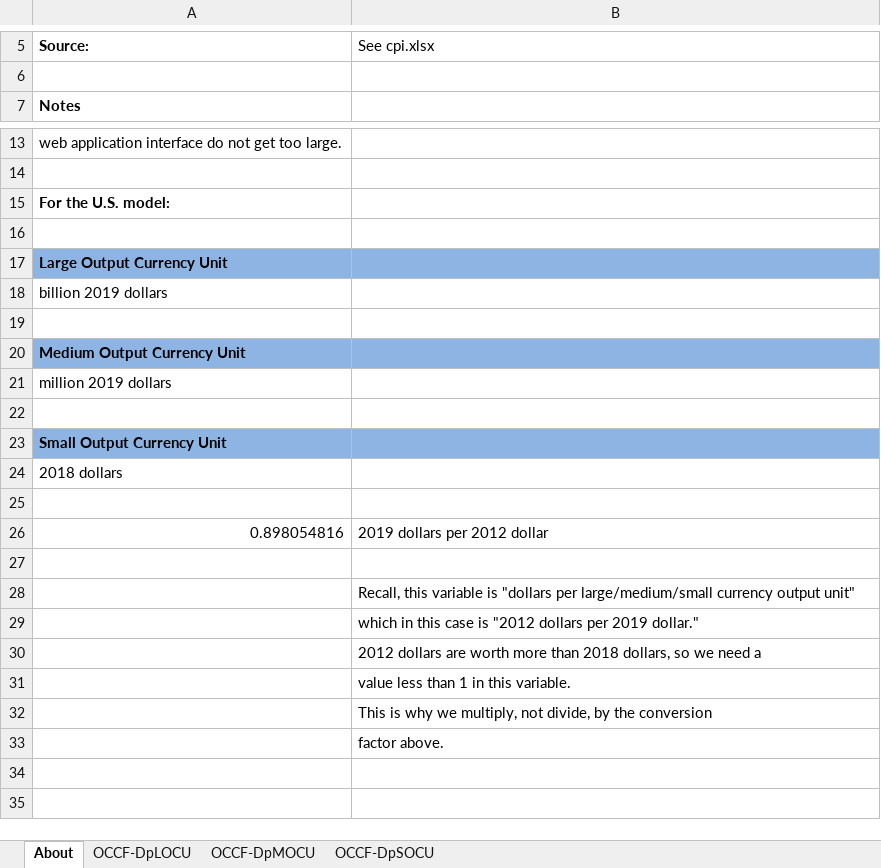
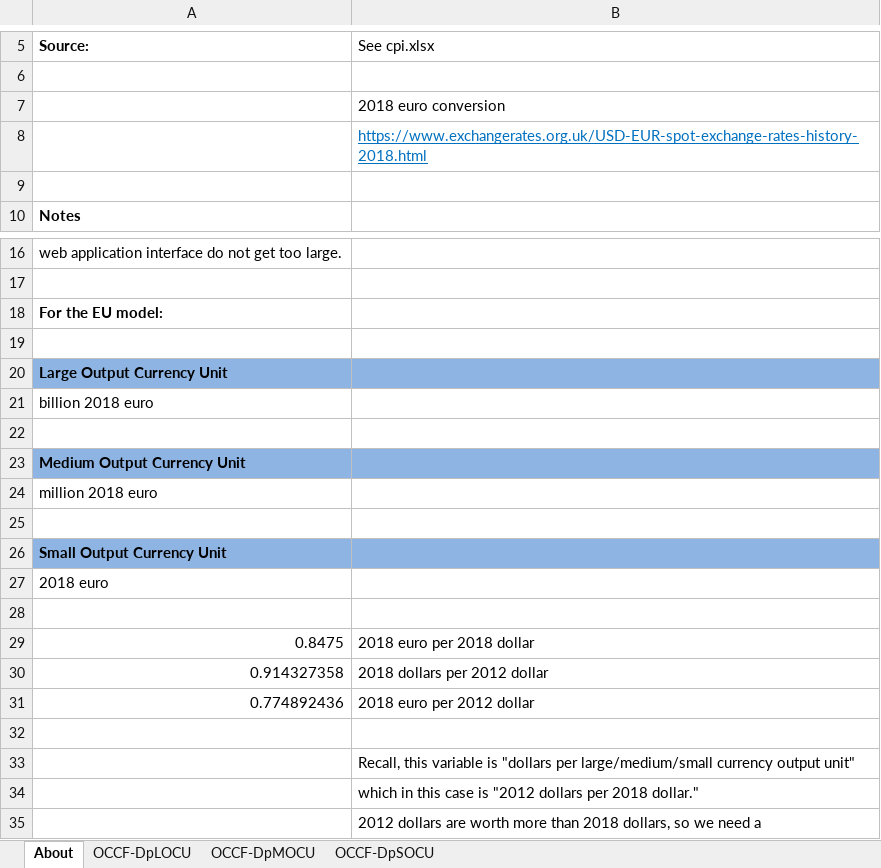
Before and after one commit to EnergyInnovation/eps-eu, an Excel workbook: InputData/web-app/OCCF/Output Currency Conversion Factors.xlsx, sheet About, drawn as a sheet; only a part is shown, gaps mark what is left out; the shorter side is filled out with more unchanged rows; values as stored, in another font and other column widths than the file's, no borders; removed rows and columns are numbered as before the commit, all else as after; the diff names each change by its address in the sheet, - before the commit and + after, or states it on an @@ line.

Commit message:
Integrate new euro conversion factors for web-app/OCCF

```diff
--- a/InputData/web-app/OCCF/Output Currency Conversion Factors.xlsx (sheet About)
+++ b/InputData/web-app/OCCF/Output Currency Conversion Factors.xlsx (sheet About)
+row 7:  | 2018 euro conversion
+row 8:  | https://www.exchangerates.org.uk/USD-EUR-spot-exchange-rates-history-2018.html
+row 9: (empty)
-A18 (Source:): For the U.S. model:
+A18 (Source:): For the EU model:
-A21 (Source:): billion 2019 dollars
+A21 (Source:): billion 2018 euro
-A24 (Source:): million 2019 dollars
+A24 (Source:): million 2018 euro
-A27 (Source:): 2018 dollars
+A27 (Source:): 2018 euro
-row 26: 0.898054816 | 2019 dollars per 2012 dollar
+row 29: 0.8475 | 2018 euro per 2018 dollar
+row 30: 0.914327358 | 2018 dollars per 2012 dollar
+row 31: 0.774892436 | 2018 euro per 2012 dollar
-B34 (See cpi.xlsx): …dollars per 2019 dollar."
+B34 (See cpi.xlsx): …dollars per 2018 dollar."
```
Also changed, not shown: sheet OCCF-DpSOCU, sheet OCCF-DpMOCU, sheet OCCF-DpLOCU, 3 other files.
